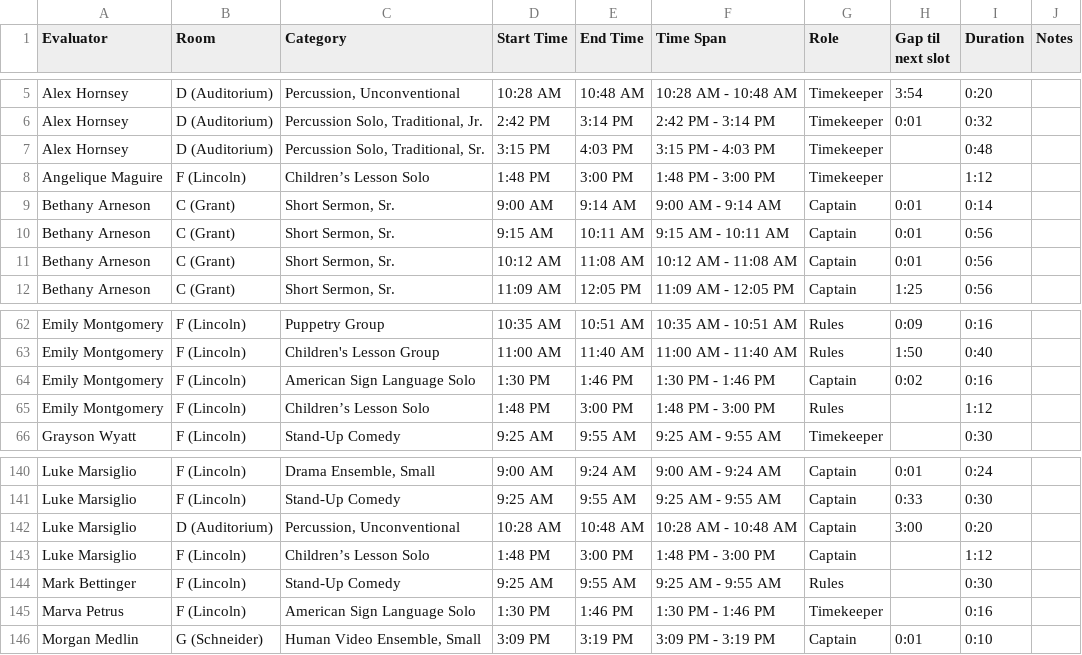
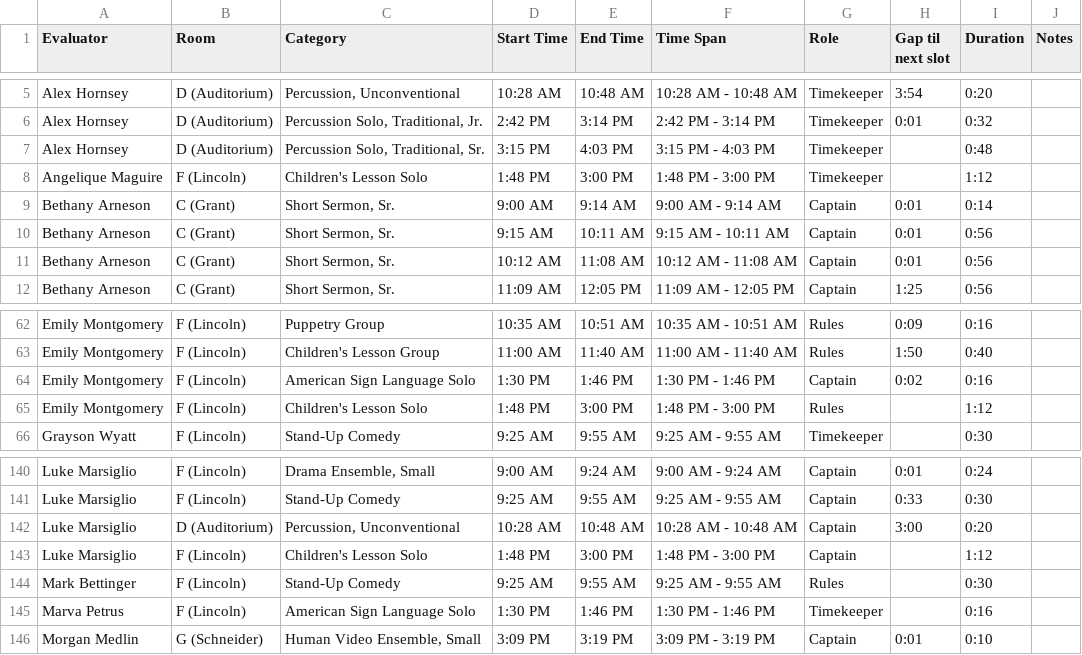
Before and after one commit to ISM-FAF/Evaluator-Schedule, a CSV file: evaluators.csv, drawn as a sheet; only a part is shown, gaps mark what is left out; the diff names each change by its address in the sheet, - before the commit and + after, or states it on an @@ line.

Commit message:
Add files via upload

```diff
--- a/evaluators.csv
+++ b/evaluators.csv
-C8 (Category): Children’s Lesson Solo
+C8 (Category): Children's Lesson Solo
-C65 (Category): Children’s Lesson Solo
+C65 (Category): Children's Lesson Solo
-C143 (Category): Children’s Lesson Solo
+C143 (Category): Children's Lesson Solo
```
